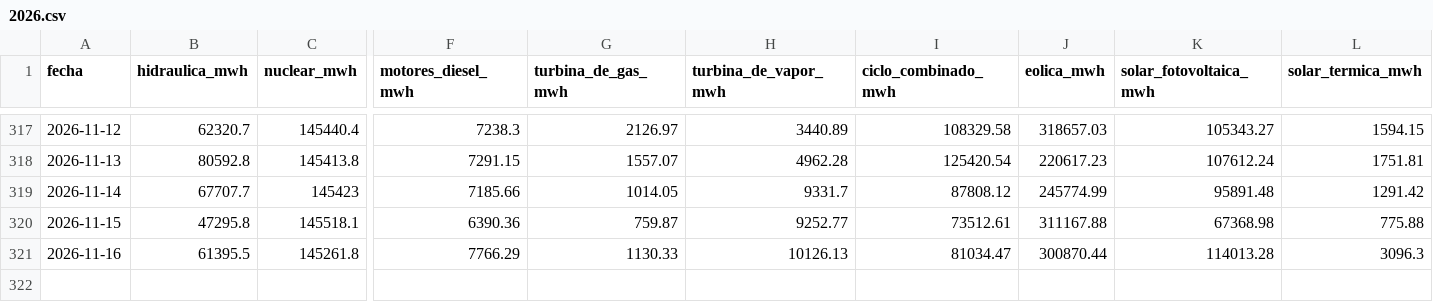
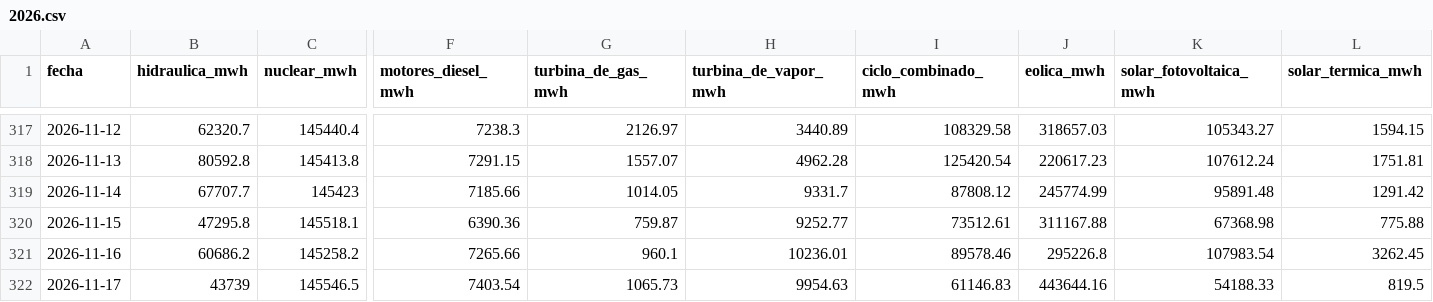
Before and after one commit to JosebaDG/Pvpc-bridge, a CSV file: datos/historico/generacion_diaria/2026.csv, drawn as a sheet; only a part is shown, gaps mark what is left out; rows hold the shown columns only; the diff covers the shown part only; the diff names each change by its address in the sheet, - before the commit and + after, or states it on an @@ line.

```diff
--- a/datos/historico/generacion_diaria/2026.csv
+++ b/datos/historico/generacion_diaria/2026.csv
-B321 (hidraulica_mwh): 61395.5
+B321 (hidraulica_mwh): 60686.2
-C321 (nuclear_mwh): 145261.8
+C321 (nuclear_mwh): 145258.2
-F321 (motores_diesel_mwh): 7766.29
+F321 (motores_diesel_mwh): 7265.66
-G321 (turbina_de_gas_mwh): 1130.33
+G321 (turbina_de_gas_mwh): 960.1
-H321 (turbina_de_vapor_mwh): 10126.13
+H321 (turbina_de_vapor_mwh): 10236.01
-I321 (ciclo_combinado_mwh): 81034.47
+I321 (ciclo_combinado_mwh): 89578.46
-J321 (eolica_mwh): 300870.44
+J321 (eolica_mwh): 295226.8
-K321 (solar_fotovoltaica_mwh): 114013.28
+K321 (solar_fotovoltaica_mwh): 107983.54
-L321 (solar_termica_mwh): 3096.3
+L321 (solar_termica_mwh): 3262.45
+row 322: 2026-11-17 | 43739 | 145546.5 | 7403.54 | 1065.73 | 9954.63 | 61146.83 | 443644.16 | 54188.33 | 819.5
```
Also changed, not shown: 5 edited cells elsewhere in this file, datos/consultas/registro_descargas.csv, datos/historico/pvpc_peninsula_horario/2026.csv, 6 other files.
